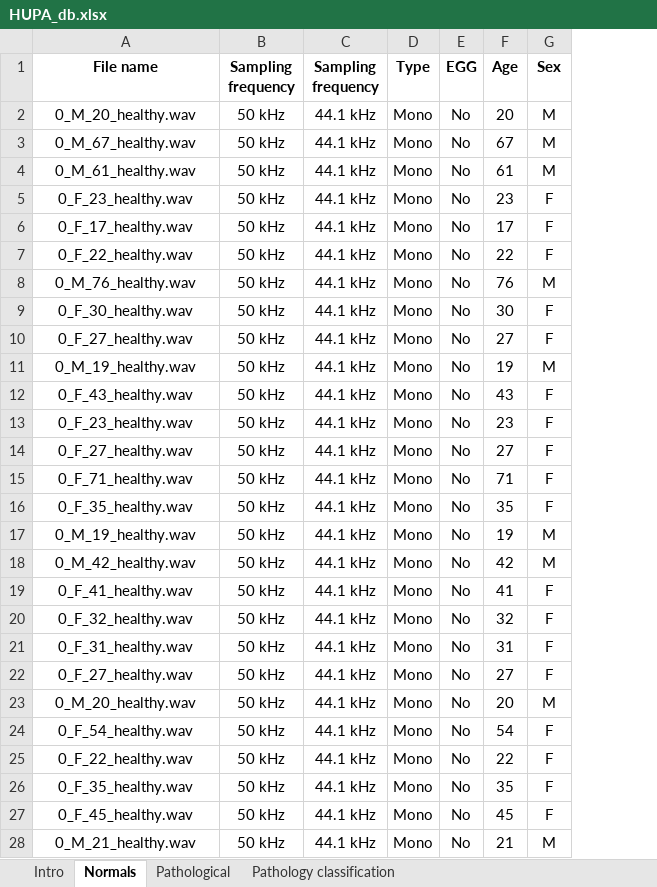
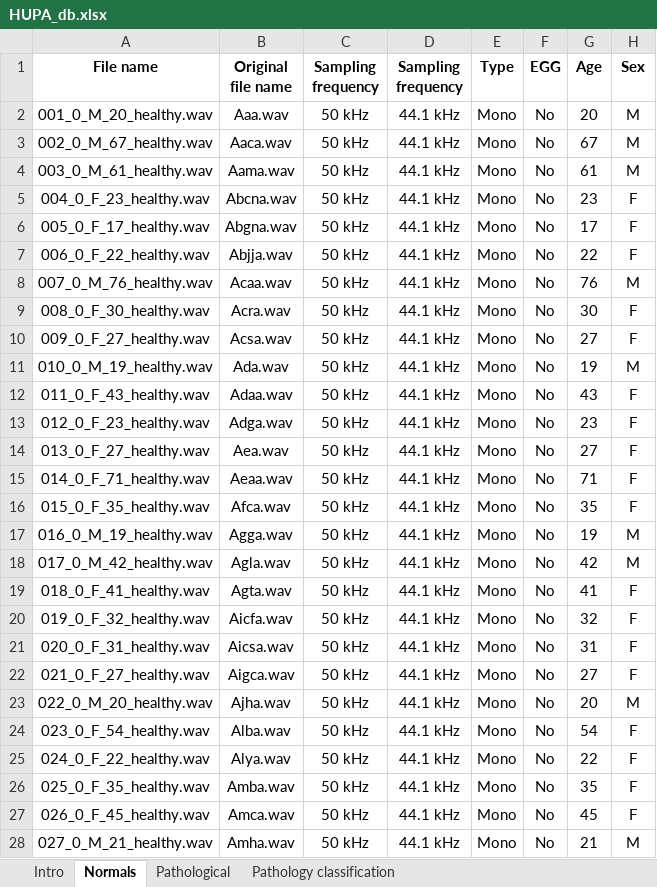
Before and after one commit to juancpa99/HUPA-Voice-Analysis, an Excel workbook: data/HUPA_db/HUPA_db.xlsx, sheet Normals, drawn as a sheet; only a part is shown; values as stored, in another font and other column widths than the file's, no borders; the diff covers the shown part only; the diff names each change by its address in the sheet, - before the commit and + after, or states it on an @@ line.

```diff
--- a/data/HUPA_db/HUPA_db.xlsx (sheet Normals)
+++ b/data/HUPA_db/HUPA_db.xlsx (sheet Normals)
+column B (Original file name), rows 2-28: Aaa.wav | Aaca.wav | Aama.wav | Abcna.wav | Abgna.wav | Abjja.wav | Acaa.wav | Acra.wav | Acsa.wav | Ada.wav | Adaa.wav | Adga.wav | Aea.wav | Aeaa.wav | Afca.wav | Agga.wav | Agla.wav | Agta.wav | Aicfa.wav | Aicsa.wav | Aigca.wav | Ajha.wav | Alba.wav | Alya.wav | Amba.wav | Amca.wav | Amha.wav
-A2 (File name): 0_M_20_healthy.wav
+A2 (File name): 001_0_M_20_healthy.wav
-A3 (File name): 0_M_67_healthy.wav
+A3 (File name): 002_0_M_67_healthy.wav
-A4 (File name): 0_M_61_healthy.wav
+A4 (File name): 003_0_M_61_healthy.wav
-A5 (File name): 0_F_23_healthy.wav
+A5 (File name): 004_0_F_23_healthy.wav
-A6 (File name): 0_F_17_healthy.wav
+A6 (File name): 005_0_F_17_healthy.wav
-A7 (File name): 0_F_22_healthy.wav
+A7 (File name): 006_0_F_22_healthy.wav
-A8 (File name): 0_M_76_healthy.wav
+A8 (File name): 007_0_M_76_healthy.wav
-A9 (File name): 0_F_30_healthy.wav
+A9 (File name): 008_0_F_30_healthy.wav
-A10 (File name): 0_F_27_healthy.wav
+A10 (File name): 009_0_F_27_healthy.wav
-A11 (File name): 0_M_19_healthy.wav
+A11 (File name): 010_0_M_19_healthy.wav
-A12 (File name): 0_F_43_healthy.wav
+A12 (File name): 011_0_F_43_healthy.wav
-A13 (File name): 0_F_23_healthy.wav
+A13 (File name): 012_0_F_23_healthy.wav
-A14 (File name): 0_F_27_healthy.wav
+A14 (File name): 013_0_F_27_healthy.wav
-A15 (File name): 0_F_71_healthy.wav
+A15 (File name): 014_0_F_71_healthy.wav
-A16 (File name): 0_F_35_healthy.wav
+A16 (File name): 015_0_F_35_healthy.wav
-A17 (File name): 0_M_19_healthy.wav
+A17 (File name): 016_0_M_19_healthy.wav
-A18 (File name): 0_M_42_healthy.wav
+A18 (File name): 017_0_M_42_healthy.wav
-A19 (File name): 0_F_41_healthy.wav
+A19 (File name): 018_0_F_41_healthy.wav
-A20 (File name): 0_F_32_healthy.wav
+A20 (File name): 019_0_F_32_healthy.wav
-A21 (File name): 0_F_31_healthy.wav
+A21 (File name): 020_0_F_31_healthy.wav
-A22 (File name): 0_F_27_healthy.wav
+A22 (File name): 021_0_F_27_healthy.wav
-A23 (File name): 0_M_20_healthy.wav
+A23 (File name): 022_0_M_20_healthy.wav
-A24 (File name): 0_F_54_healthy.wav
+A24 (File name): 023_0_F_54_healthy.wav
-A25 (File name): 0_F_22_healthy.wav
+A25 (File name): 024_0_F_22_healthy.wav
-A26 (File name): 0_F_35_healthy.wav
+A26 (File name): 025_0_F_35_healthy.wav
-A27 (File name): 0_F_45_healthy.wav
+A27 (File name): 026_0_F_45_healthy.wav
-A28 (File name): 0_M_21_healthy.wav
+A28 (File name): 027_0_M_21_healthy.wav
```
Also changed, not shown: 212 edited cells elsewhere in this sheet, sheet Pathological.
